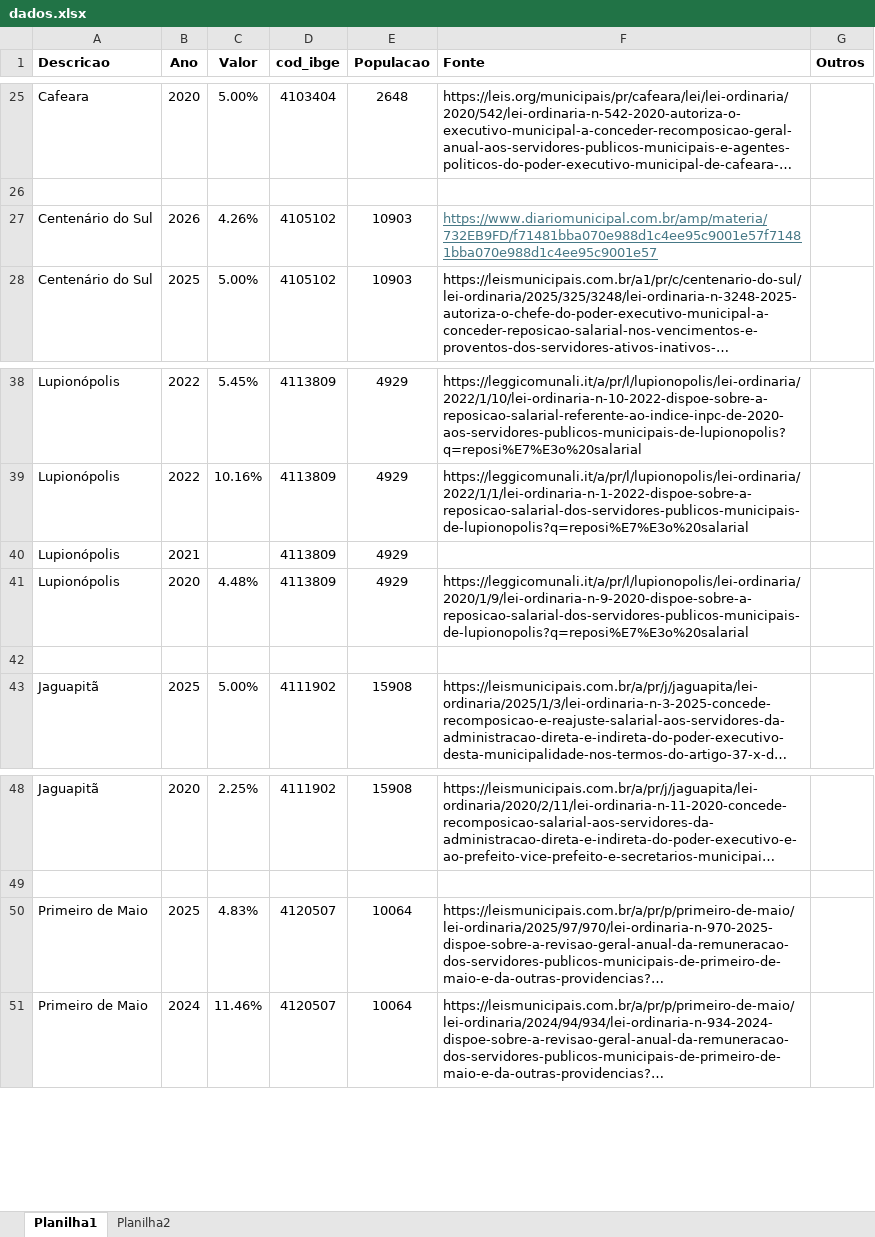
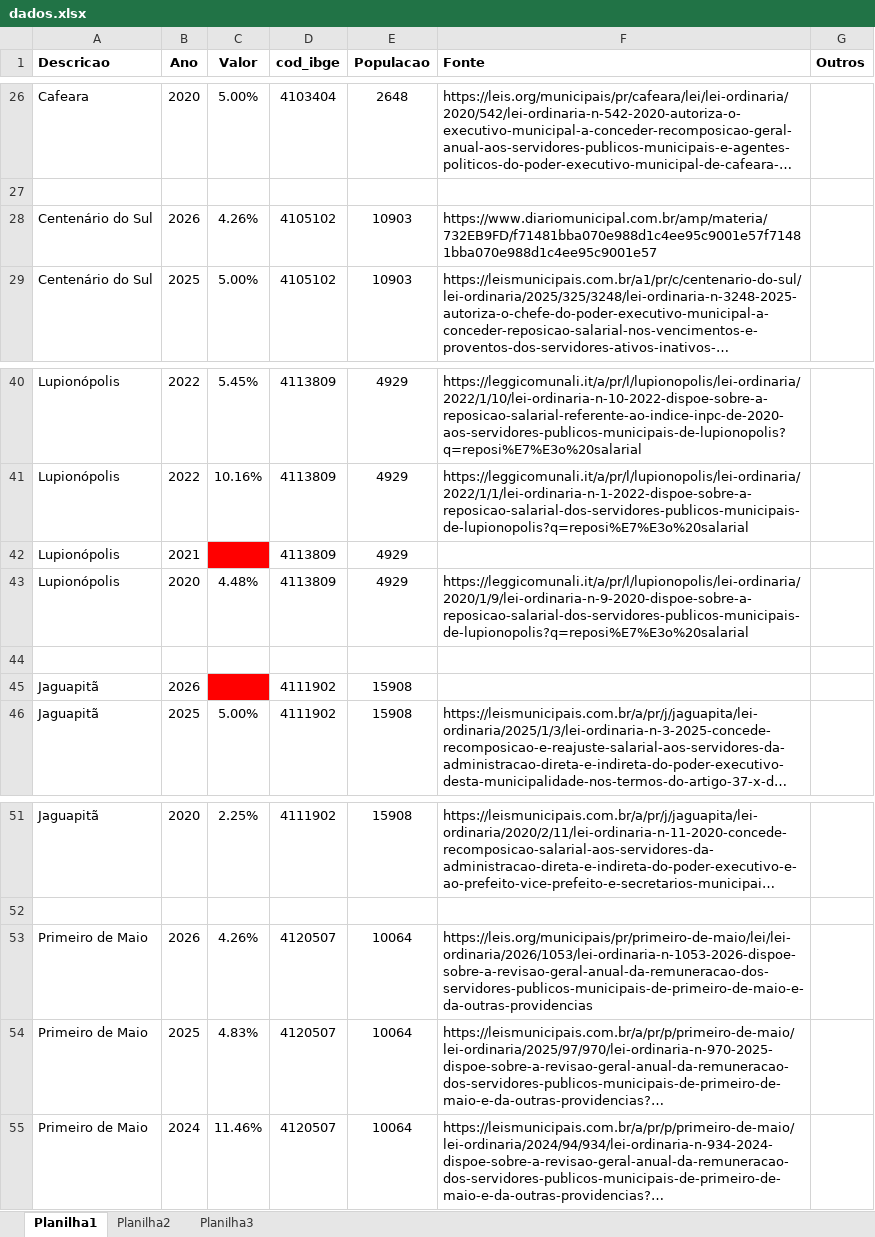
Before and after one commit to denisms7/reajuste, an Excel workbook: data/dados.xlsx, sheet Planilha1, drawn as a sheet; only a part is shown, gaps mark what is left out; long unchanged cells end in …; values as stored, in another font and other column widths than the file's, no borders; addresses are those after the commit; the diff covers the shown part only; the diff names each change by its address in the sheet, - before the commit and + after, or states it on an @@ line.

```diff
--- a/data/dados.xlsx (sheet Planilha1)
+++ b/data/dados.xlsx (sheet Planilha1)
+sheet tab: Planilha3
@@ F28 underline: on → off, text colour: #467886 → black @@
-C42 fill: none
+C42 fill: #FF0000
+row 45: Jaguapitã | 2026 |  | 4111902 | 15908
+row 53: Primeiro de Maio | 2026 | 4.26% | 4120507 | 10064 | https://leis.org/municipais/pr/primeiro-de-maio/lei/lei-ordinaria/2026/1053/lei-ordinaria-n-1053-2026-dispoe-sobre-a-revisao-geral-anual-da-remuneracao-dos-servidores-publicos-municipais-de-primeiro-de-maio-e-da-outras-providencias
```
Also changed, not shown: 4 added rows and cell formats elsewhere in this sheet.
